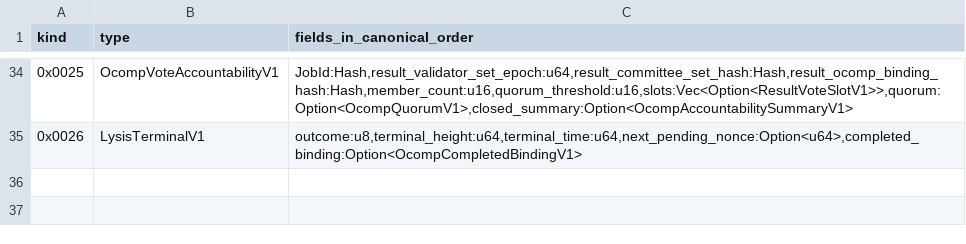
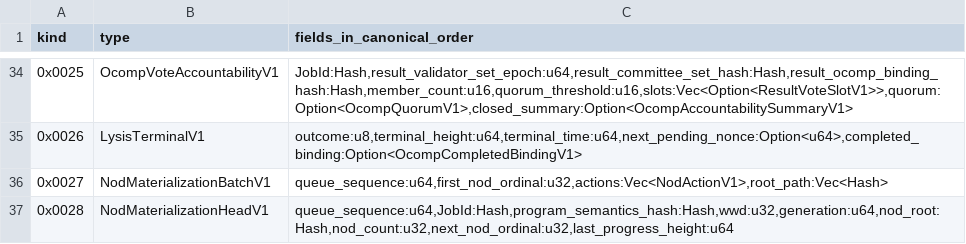
Before and after one commit to outbe/outbe-chain, a TSV file: crates/system/ocomp-protocol/registry/schema-v1.tsv, drawn as a sheet; only a part is shown, gaps mark what is left out.

Commit message:
feat(nod): materialize certified generations

```diff
--- a/crates/system/ocomp-protocol/registry/schema-v1.tsv
+++ b/crates/system/ocomp-protocol/registry/schema-v1.tsv
@@ -35 +35,3 @@ kind	type	fields_in_canonical_order
 0x0026	LysisTerminalV1	outcome:u8,terminal_height:u64,terminal_time:u64,next_pending_nonce:Option<u64>,completed_binding:Option<OcompCompletedBindingV1>
+0x0027	NodMaterializationBatchV1	queue_sequence:u64,first_nod_ordinal:u32,actions:Vec<NodActionV1>,root_path:Vec<Hash>
+0x0028	NodMaterializationHeadV1	queue_sequence:u64,JobId:Hash,program_semantics_hash:Hash,wwd:u32,generation:u64,nod_root:Hash,nod_count:u32,next_nod_ordinal:u32,last_progress_height:u64
```
Also changed, not shown: crates/system/ocomp-protocol/registry/ocomp-v1.tsv, 45 other files.
